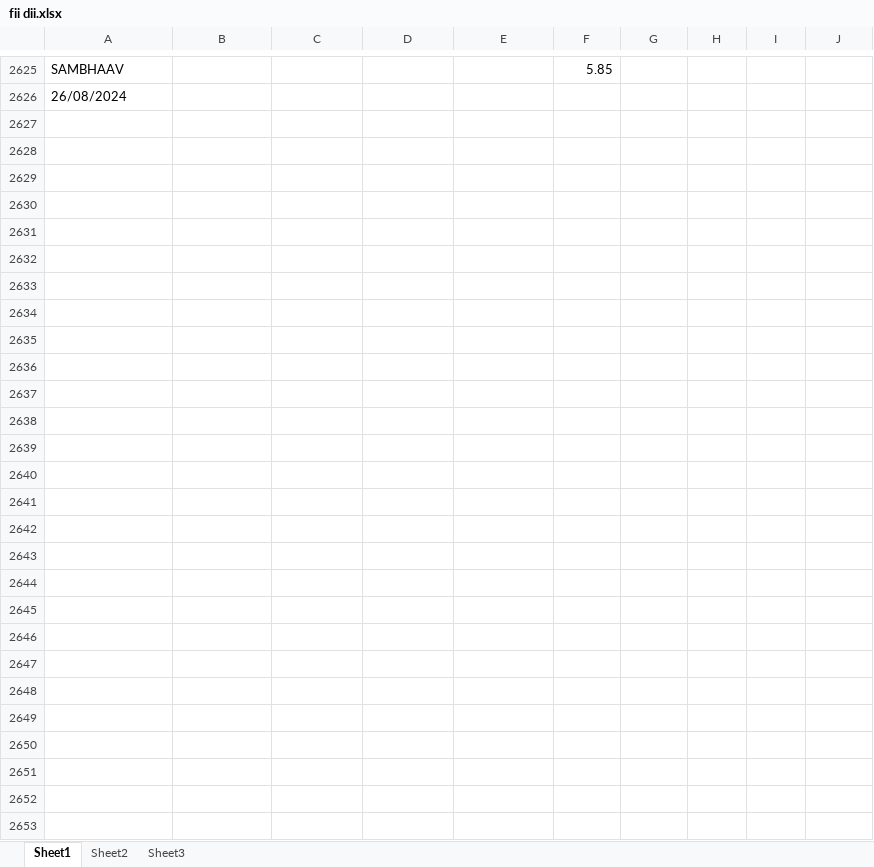
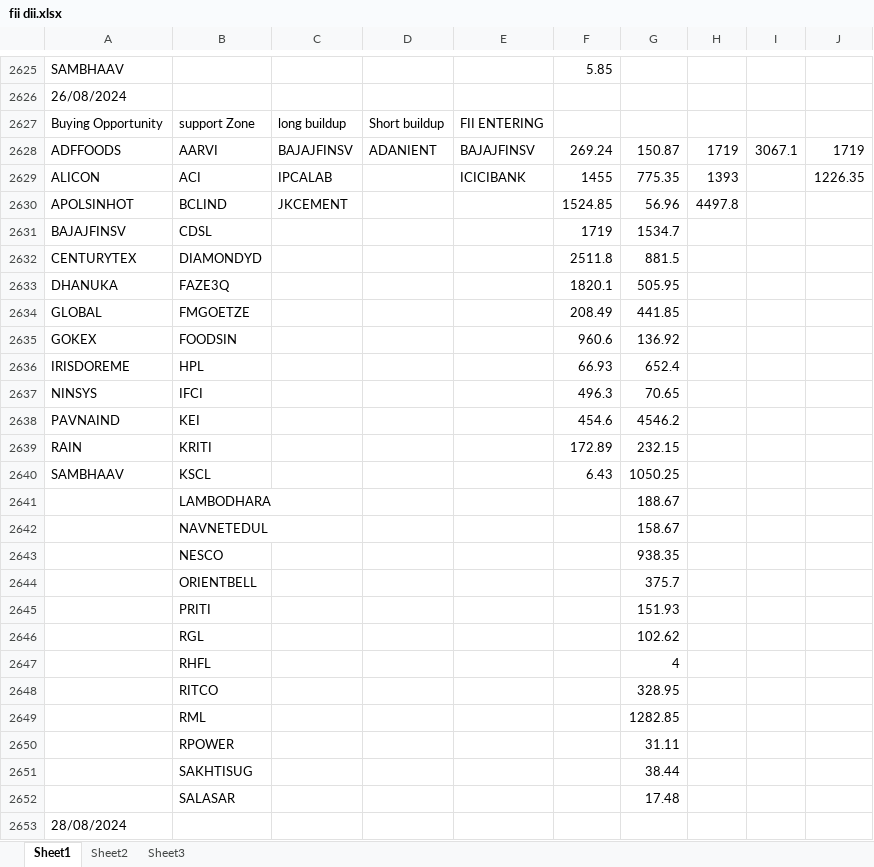
Before and after one commit to amirathor/Story, an Excel workbook: fii dii.xlsx, sheet Sheet1, drawn as a sheet; only a part is shown, gaps mark what is left out; values as stored, in another font and other column widths than the file's, no borders; the diff names each change by its address in the sheet, - before the commit and + after, or states it on an @@ line.

```diff
--- a/fii dii.xlsx (sheet Sheet1)
+++ b/fii dii.xlsx (sheet Sheet1)
+row 2627: Buying Opportunity | support Zone | long buildup | Short buildup | FII ENTERING
+row 2628: ADFFOODS | AARVI | BAJAJFINSV | ADANIENT | BAJAJFINSV | 269.24 | 150.87 | 1719 | 3067.1 | 1719
+row 2629: ALICON | ACI | IPCALAB |  | ICICIBANK | 1455 | 775.35 | 1393 |  | 1226.35
+row 2630: APOLSINHOT | BCLIND | JKCEMENT |  |  | 1524.85 | 56.96 | 4497.8
+row 2631: BAJAJFINSV | CDSL |  |  |  | 1719 | 1534.7
+row 2632: CENTURYTEX | DIAMONDYD |  |  |  | 2511.8 | 881.5
+row 2633: DHANUKA | FAZE3Q |  |  |  | 1820.1 | 505.95
+row 2634: GLOBAL | FMGOETZE |  |  |  | 208.49 | 441.85
+row 2635: GOKEX | FOODSIN |  |  |  | 960.6 | 136.92
+row 2636: IRISDOREME | HPL |  |  |  | 66.93 | 652.4
+row 2637: NINSYS | IFCI |  |  |  | 496.3 | 70.65
+row 2638: PAVNAIND | KEI |  |  |  | 454.6 | 4546.2
+row 2639: RAIN | KRITI |  |  |  | 172.89 | 232.15
+row 2640: SAMBHAAV | KSCL |  |  |  | 6.43 | 1050.25
+row 2641:  | LAMBODHARA |  |  |  |  | 188.67
+row 2642:  | NAVNETEDUL |  |  |  |  | 158.67
+row 2643:  | NESCO |  |  |  |  | 938.35
+row 2644:  | ORIENTBELL |  |  |  |  | 375.7
+row 2645:  | PRITI |  |  |  |  | 151.93
+row 2646:  | RGL |  |  |  |  | 102.62
+row 2647:  | RHFL |  |  |  |  | 4
+row 2648:  | RITCO |  |  |  |  | 328.95
+row 2649:  | RML |  |  |  |  | 1282.85
+row 2650:  | RPOWER |  |  |  |  | 31.11
+row 2651:  | SAKHTISUG |  |  |  |  | 38.44
+row 2652:  | SALASAR |  |  |  |  | 17.48
+row 2653: 28/08/2024
```
Also changed, not shown: fidi.xlsx, 2 other files.
